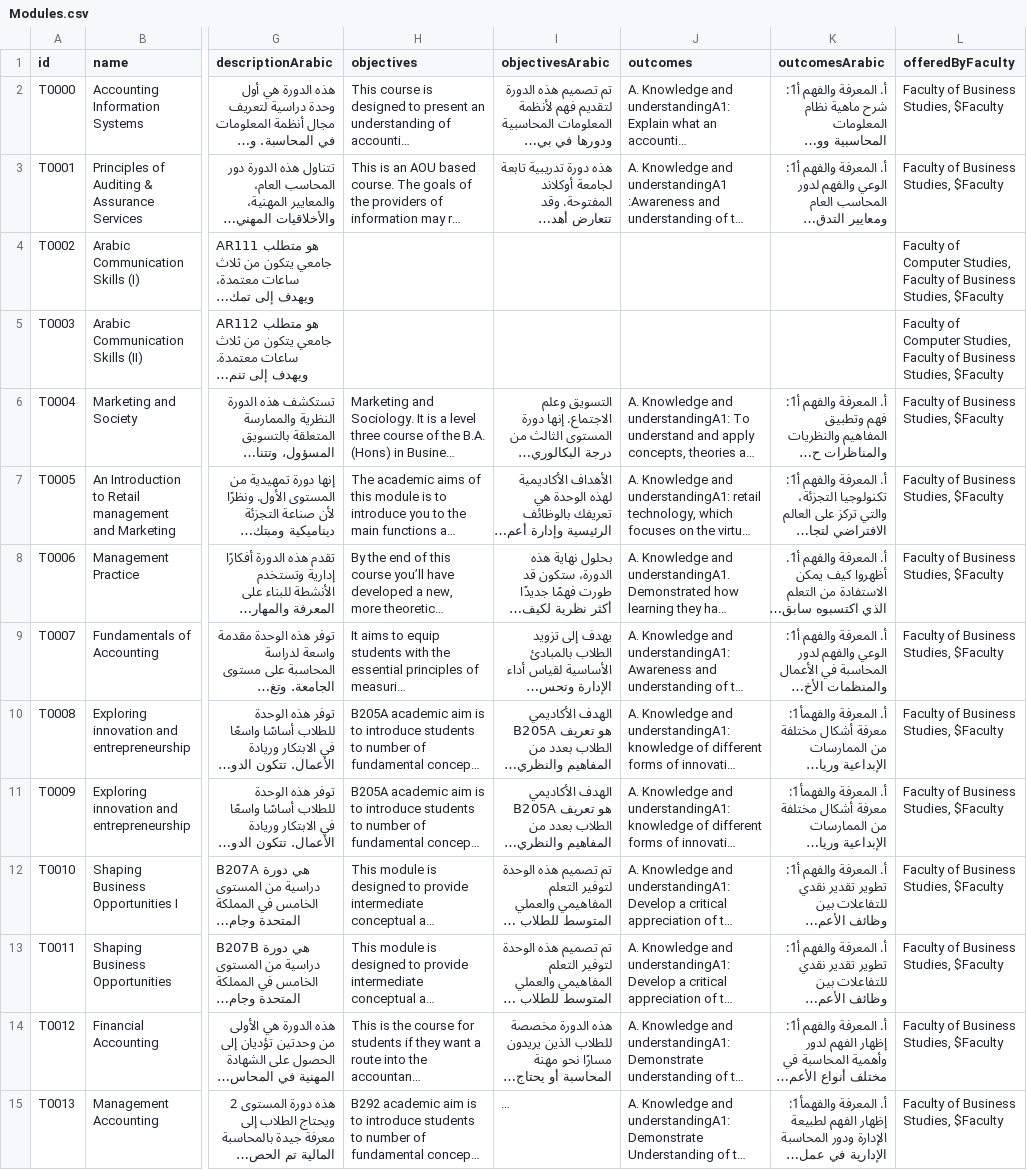
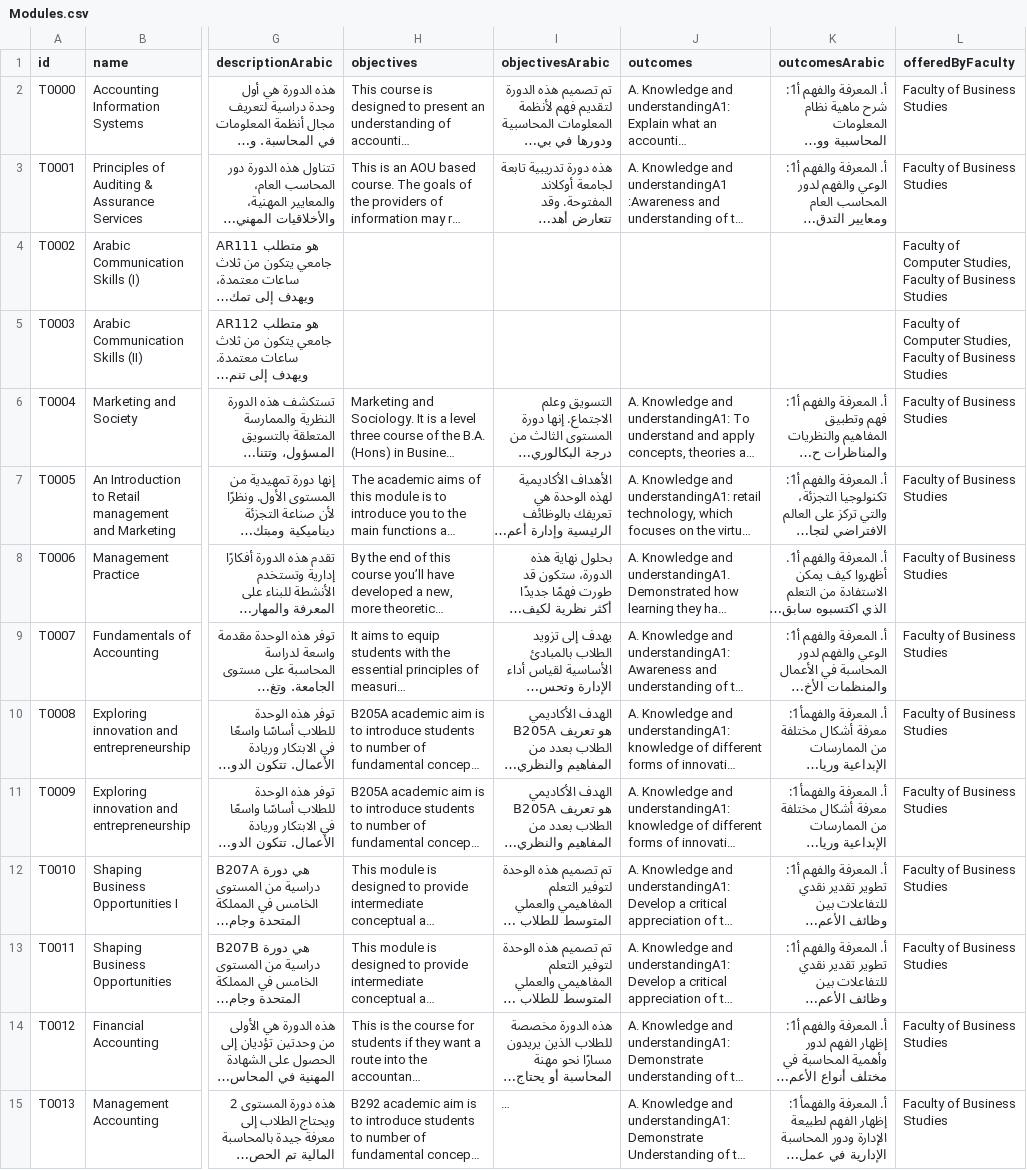
Before and after one commit to Astroa7m/AOU-GUIDE, a CSV file: data/aou_data/csv/Modules.csv, drawn as a sheet; only a part is shown, gaps mark what is left out; long unchanged cells end in …; the diff covers the shown part only; the diff names each change by its address in the sheet, - before the commit and + after, or states it on an @@ line.

Commit message:
fixed faculty in extraction problem

```diff
--- a/data/aou_data/csv/Modules.csv
+++ b/data/aou_data/csv/Modules.csv
-L2:L3 (offeredByFaculty): Faculty of Business Studies, $Faculty
+L2:L3 (offeredByFaculty): Faculty of Business Studies
-L4:L5 (offeredByFaculty): …of Business Studies, $Faculty
+L4:L5 (offeredByFaculty): …of Business Studies
-L6:L15 (offeredByFaculty): Faculty of Business Studies, $Faculty
+L6:L15 (offeredByFaculty): Faculty of Business Studies
```
Also changed, not shown: 58 edited cells elsewhere in this file, 1 other file.
